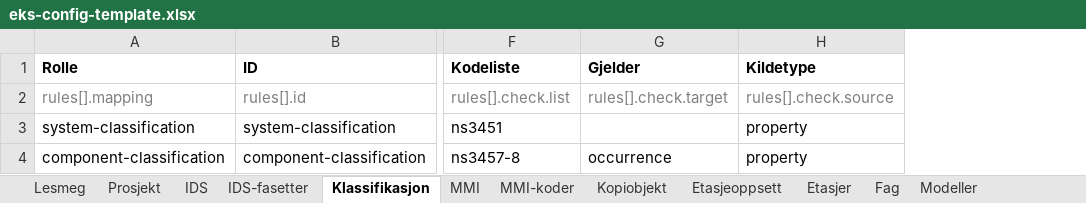
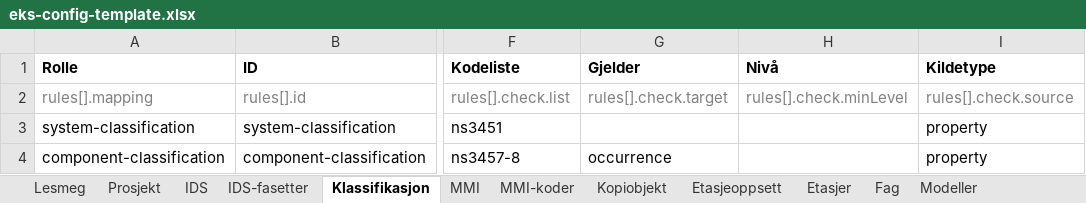
Before and after one commit to Ed-Skiplum/ifc-check, an Excel workbook: examples/eks-config-template.xlsx, sheet Klassifikasjon, drawn as a sheet; only a part is shown, gaps mark what is left out; values as stored, in another font and other column widths than the file's, no borders; the diff names each change by its address in the sheet, - before the commit and + after, or states it on an @@ line.

```diff
--- a/examples/eks-config-template.xlsx (sheet Klassifikasjon)
+++ b/examples/eks-config-template.xlsx (sheet Klassifikasjon)
+column H (Nivå), row 2: rules[].check.minLevel
```
Also changed, not shown: sheet Lesmeg, public/eks-config-template.xlsx, 16 other files.
